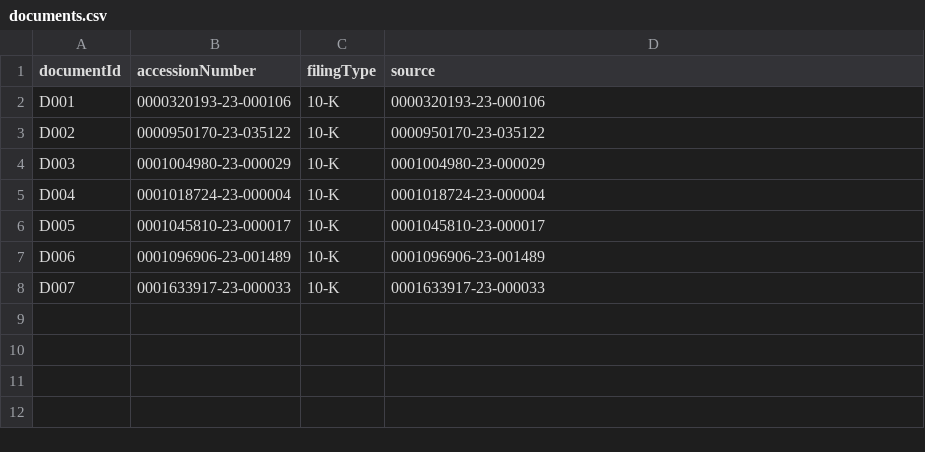
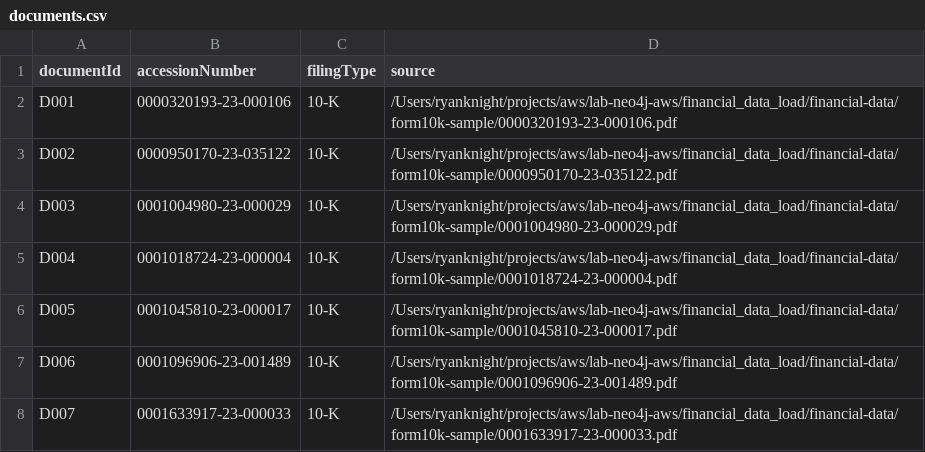
Before and after one commit to neo4j-partners/lab-neo4j-aws, a CSV file: setup/seed-data/documents.csv, drawn as a sheet.

```diff
--- a/setup/seed-data/documents.csv
+++ b/setup/seed-data/documents.csv
@@ -1,8 +1,8 @@
 documentId,accessionNumber,filingType,source
-D001,0000320193-23-000106,10-K,0000320193-23-000106
-D002,0000950170-23-035122,10-K,0000950170-23-035122
-D003,0001004980-23-000029,10-K,0001004980-23-000029
-D004,0001018724-23-000004,10-K,0001018724-23-000004
-D005,0001045810-23-000017,10-K,0001045810-23-000017
-D006,0001096906-23-001489,10-K,0001096906-23-001489
-D007,0001633917-23-000033,10-K,0001633917-23-000033
+D001,0000320193-23-000106,10-K,/Users/ryanknight/projects/aws/lab-neo4j-aws/financial_data_load/financial-data/form10k-sample/0000320193-23-000106.pdf
+D002,0000950170-23-035122,10-K,/Users/ryanknight/projects/aws/lab-neo4j-aws/financial_data_load/financial-data/form10k-sample/0000950170-23-035122.pdf
+D003,0001004980-23-000029,10-K,/Users/ryanknight/projects/aws/lab-neo4j-aws/financial_data_load/financial-data/form10k-sample/0001004980-23-000029.pdf
+D004,0001018724-23-000004,10-K,/Users/ryanknight/projects/aws/lab-neo4j-aws/financial_data_load/financial-data/form10k-sample/0001018724-23-000004.pdf
+D005,0001045810-23-000017,10-K,/Users/ryanknight/projects/aws/lab-neo4j-aws/financial_data_load/financial-data/form10k-sample/0001045810-23-000017.pdf
+D006,0001096906-23-001489,10-K,/Users/ryanknight/projects/aws/lab-neo4j-aws/financial_data_load/financial-data/form10k-sample/0001096906-23-001489.pdf
+D007,0001633917-23-000033,10-K,/Users/ryanknight/projects/aws/lab-neo4j-aws/financial_data_load/financial-data/form10k-sample/0001633917-23-000033.pdf
```
Also changed, not shown: 44 other files.
